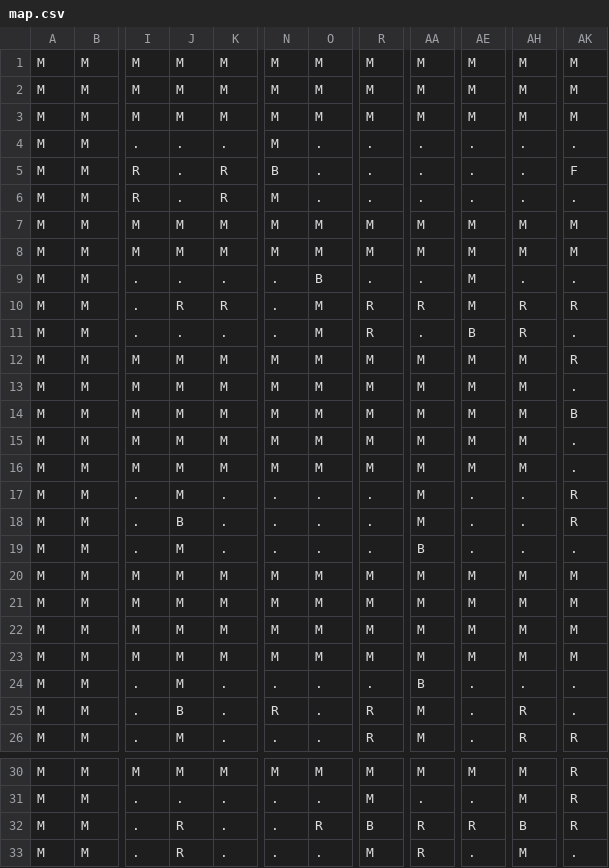
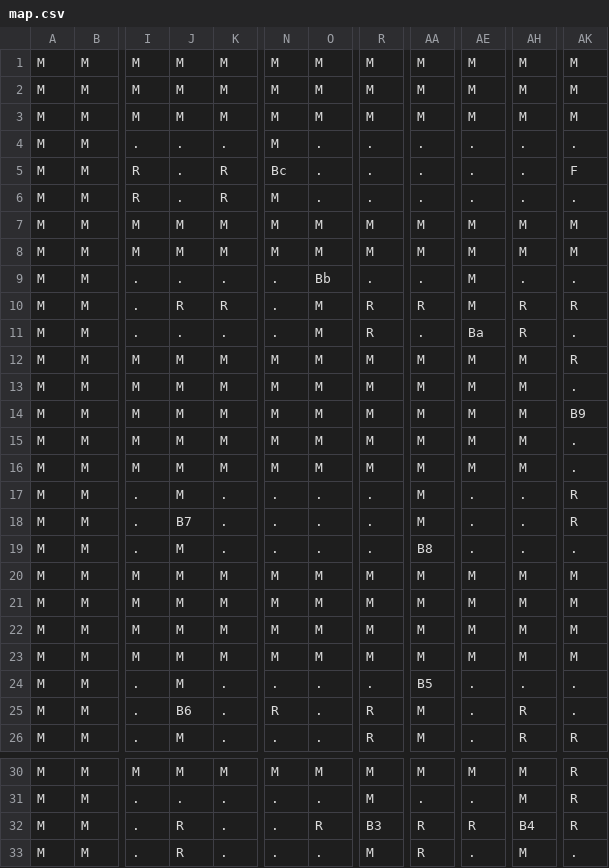
Before and after one commit to lucasdamo/INF1771-Inteligencia-Artificial-T1, a CSV file: input/map.csv, drawn as a sheet; only a part is shown, gaps mark what is left out; the diff covers the shown part only; the diff names each change by its address in the sheet, - before the commit and + after, or states it on an @@ line.

```diff
--- a/input/map.csv
+++ b/input/map.csv
-N5: B
+N5: Bc
-O9: B
+O9: Bb
-AE11: B
+AE11: Ba
-AK14: B
+AK14: B9
-J18: B
+J18: B7
-AA19: B
+AA19: B8
-AA24: B
+AA24: B5
-J25: B
+J25: B6
-R32: B
+R32: B3
-AH32: B
+AH32: B4
```
Also changed, not shown: 2 edited cells elsewhere in this file, 2 other files.
